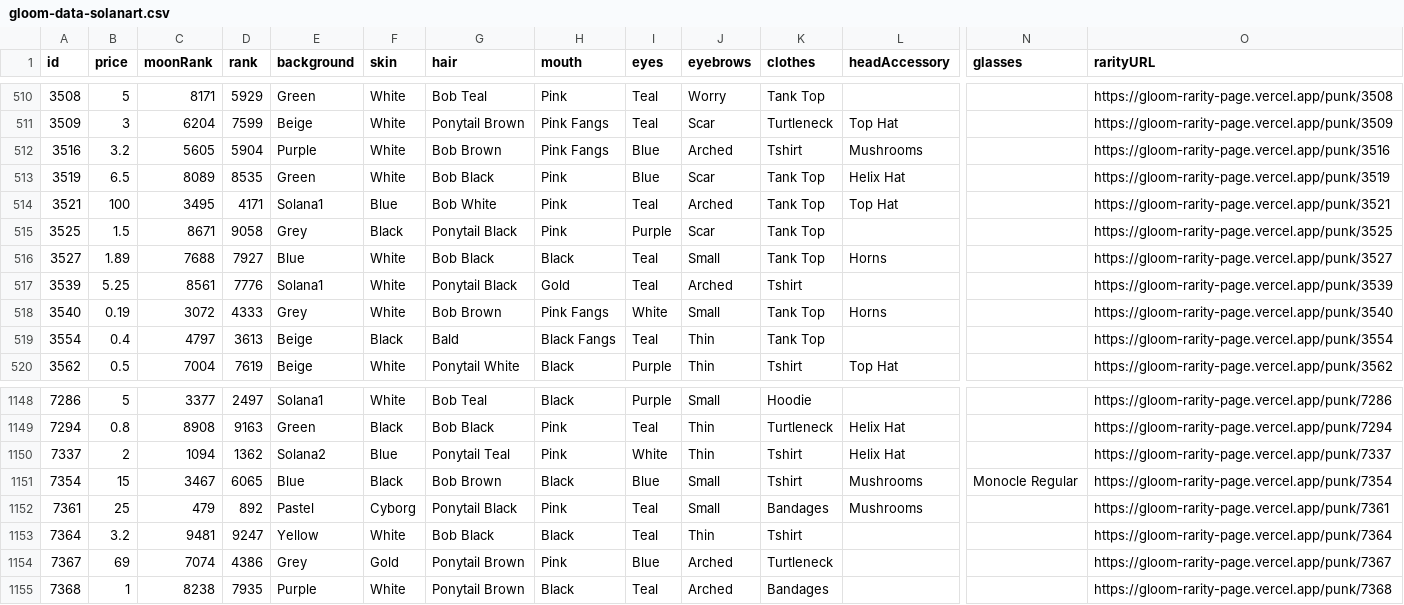
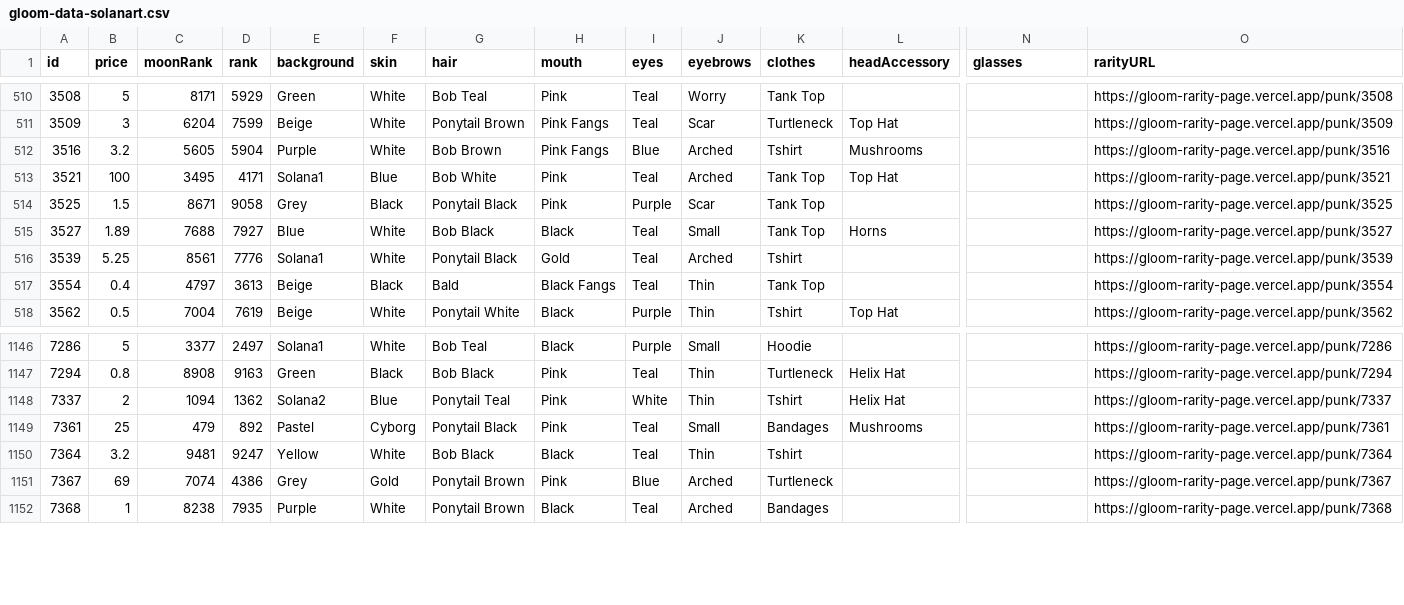
Before and after one commit to braposo/gloom-monitor, a CSV file: gloom-data-solanart.csv, drawn as a sheet; only a part is shown, gaps mark what is left out; rows hold the shown columns only; the diff names each change by its address in the sheet, - before the commit and + after, or states it on an @@ line.

Commit message:
Flat: latest data (2021-11-24T13:26:16.939Z) {   "date": "2021-11-24T13:26:16.939Z",   "files": [     {       "name": "gloom-data-magiceden.csv",       "deltaBytes": -619,       "source": "https://api-mainnet.magiceden.io/rpc/getListedNFTsByQuery?q=%7B%22%24match%22%3A%7B%22collectionSymbol%22%3A%22gloom_punk_club%22%7D%2C%22%24sort%22%3A%7B%22takerAmount%22%3A1%2C%22createdAt%22%3A-1%7D%7D"     },     {       "name": "gloom-data-solanart.csv",       "deltaBytes": -629,       "source": "https://qzlsklfacc.medianetwork.cloud/nft_for_sale?collection=gloompunk"     },     {       "name": "gloom-picks-solanart.csv",       "deltaBytes": 44,       "source": "https://qzlsklfacc.medianetwork.cloud/nft_for_sale?collection=gloompunk"     }   ] }

```diff
--- a/gloom-data-solanart.csv
+++ b/gloom-data-solanart.csv
-row 513: 3519 | 6.5 | 8089 | 8535 | Green | White | Bob Black | Pink | Blue | Scar | Tank Top | Helix Hat |  | https://gloom-rarity-page.vercel.app/punk/3519
-row 518: 3540 | 0.19 | 3072 | 4333 | Grey | White | Bob Brown | Pink Fangs | White | Small | Tank Top | Horns |  | https://gloom-rarity-page.vercel.app/punk/3540
-row 1151: 7354 | 15 | 3467 | 6065 | Blue | Black | Bob Brown | Black | Blue | Small | Tshirt | Mushrooms | Monocle Regular | https://gloom-rarity-page.vercel.app/punk/7354
```
Also changed, not shown: gloom-data-magiceden.csv, gloom-picks-solanart.csv.
